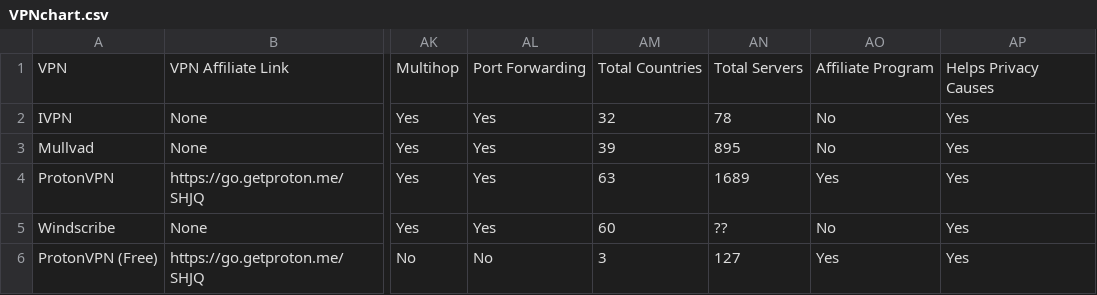
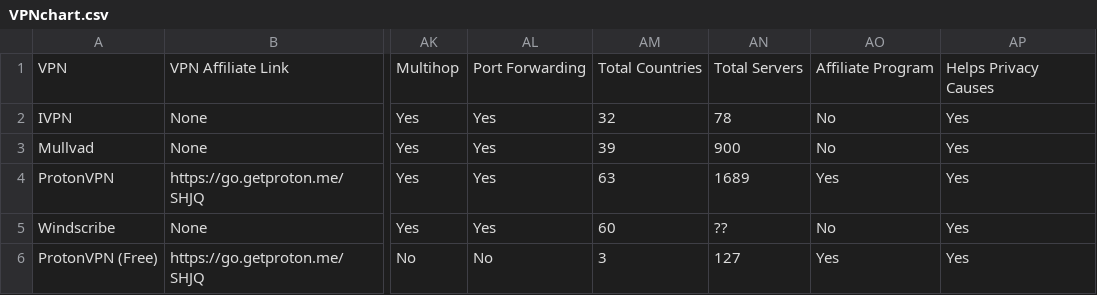
Before and after one commit to techlore/VPN-reviews, a CSV file: VPNchart.csv, drawn as a sheet; only a part is shown, gaps mark what is left out; the diff names each change by its address in the sheet, - before the commit and + after, or states it on an @@ line.

Commit message:
Update VPNchart.csv
Number of servers now 900

```diff
--- a/VPNchart.csv
+++ b/VPNchart.csv
-AN3: 895
+AN3: 900
```
